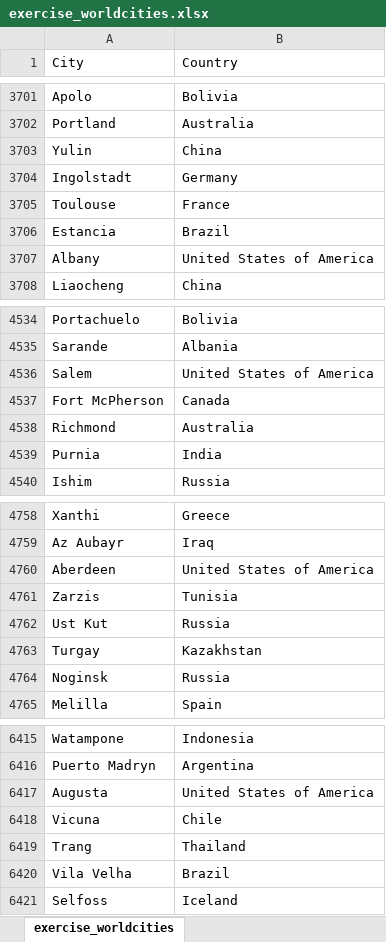
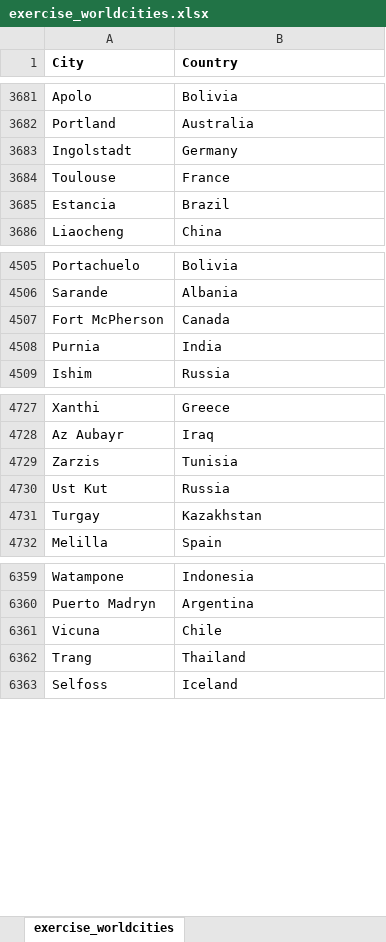
Before and after one commit to tstefanovits/Udactity_Data_foundations_nanodegree, an Excel workbook: Project 2/exercise_worldcities.xlsx, sheet exercise_worldcities, drawn as a sheet; only a part is shown, gaps mark what is left out; values as stored, in another font and other column widths than the file's, no borders; the diff covers the shown part only; the diff names each change by its address in the sheet, - before the commit and + after, or states it on an @@ line.

Commit message:
exercise_worldcities.xlsx solution added

```diff
--- a/Project 2/exercise_worldcities.xlsx (sheet exercise_worldcities)
+++ b/Project 2/exercise_worldcities.xlsx (sheet exercise_worldcities)
-A1:B1 bold: off
+A1:B1 bold: on
-row 3703: Yulin | China
-row 3707: Albany | United States of America
-row 4536: Salem | United States of America
-row 4538: Richmond | Australia
-row 4760: Aberdeen | United States of America
-row 4764: Noginsk | Russia
-row 6417: Augusta | United States of America
-row 6420: Vila Velha | Brazil
```
Also changed, not shown: 64 removed rows elsewhere in this sheet.
